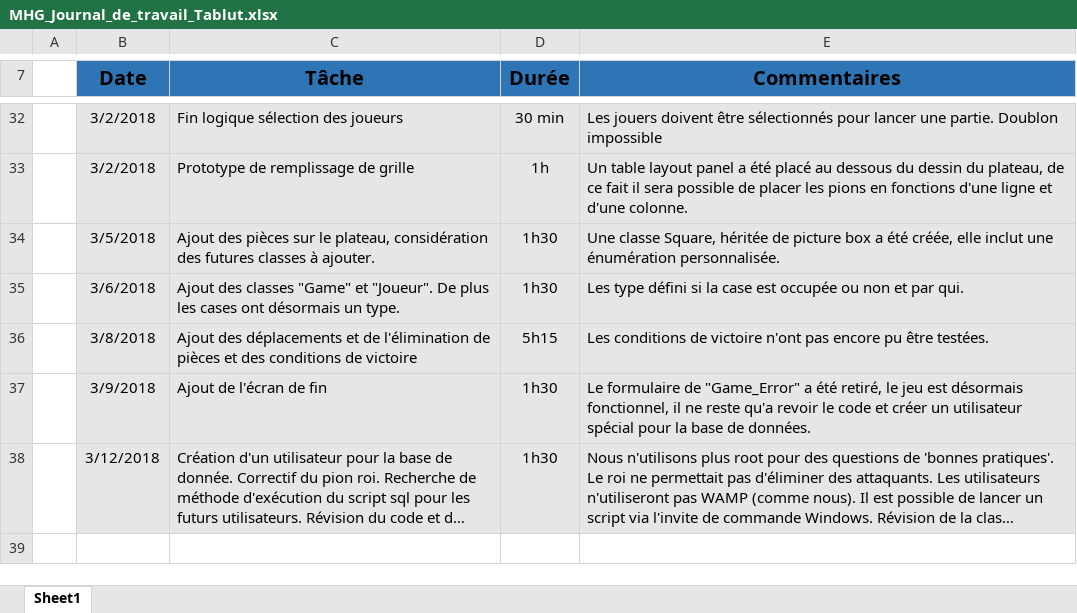
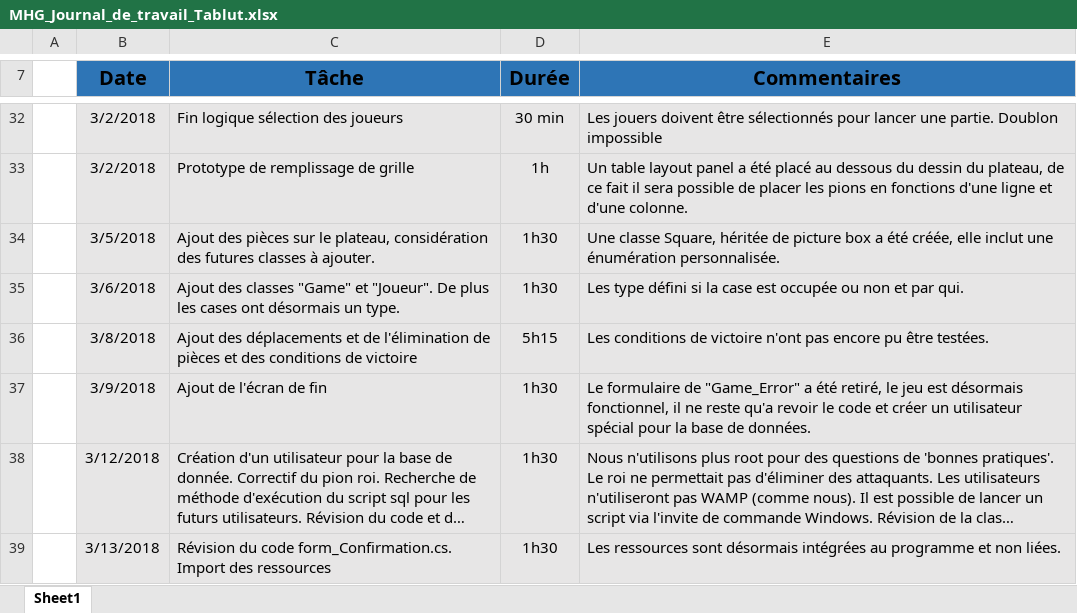
Before and after one commit to MelHer/Tablut, an Excel workbook: Documentation/MHG_Journal_de_travail_Tablut.xlsx, sheet Sheet1, drawn as a sheet; only a part is shown, gaps mark what is left out; long unchanged cells end in …; values as stored, in another font and other column widths than the file's, no borders; the diff names each change by its address in the sheet, - before the commit and + after, or states it on an @@ line.

Commit message:
Embedding the files, reviewing the form_Confirmation code.

```diff
--- a/Documentation/MHG_Journal_de_travail_Tablut.xlsx (sheet Sheet1)
+++ b/Documentation/MHG_Journal_de_travail_Tablut.xlsx (sheet Sheet1)
+row 39:  | 3/13/2018 | Révision du code form_Confirmation.cs. Import des ressources | 1h30 | Les ressources sont désormais intégrées au programme et non liées.
```
Also changed, not shown: 22 other files.
